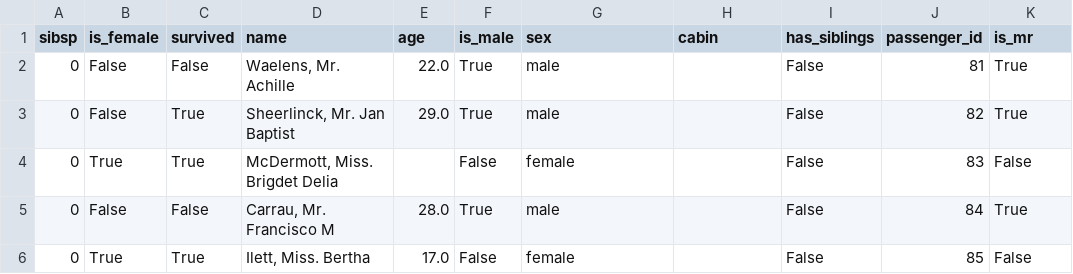
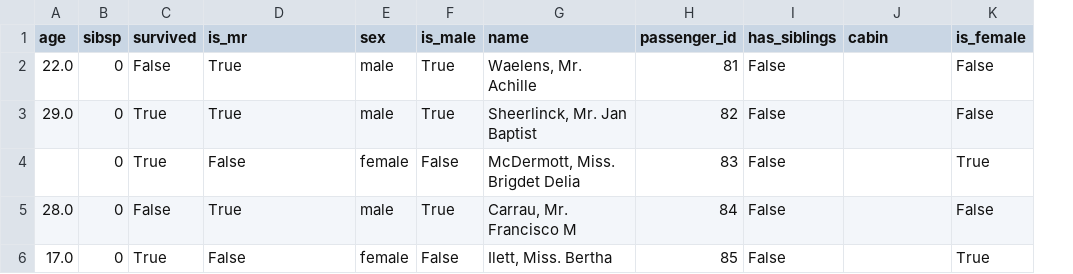
Before and after one commit to MatsMoll/aligned, a CSV file: test_data/titanic-validate.csv, drawn as a sheet; only a part is shown; removed rows and columns are numbered as before the commit, all else as after; the diff covers the shown part only; the diff names each change by its address in the sheet, - before the commit and + after, or states it on an @@ line.

```diff
--- a/test_data/titanic-validate.csv
+++ b/test_data/titanic-validate.csv
+column A (age), rows 2-6: 22.0 | 29.0 |  | 28.0 | 17.0
-column B (is_female), rows 2-6: False | False | True | False | True
-D1: name
+D1: is_mr
-E1: age
+E1: sex
-G1: sex
+G1: name
-H1: cabin
+H1: passenger_id
-J1: passenger_id
+J1: cabin
-K1: is_mr
+K1: is_female
-D2 (is_mr): Waelens, Mr. Achille
+D2 (is_mr): True
-E2 (sex): 22.0
+E2 (sex): male
-G2 (name): male
+G2 (name): Waelens, Mr. Achille
-H2 (passenger_id): (empty)
+H2 (passenger_id): 81
-J2 (cabin): 81
+J2 (cabin): (empty)
-K2:K3 (is_female): True
+K2:K3 (is_female): False
-D3 (is_mr): Sheerlinck, Mr. Jan Baptist
+D3 (is_mr): True
-E3 (sex): 29.0
+E3 (sex): male
-G3 (name): male
+G3 (name): Sheerlinck, Mr. Jan Baptist
-H3 (passenger_id): (empty)
+H3 (passenger_id): 82
-J3 (cabin): 82
+J3 (cabin): (empty)
-D4 (is_mr): McDermott, Miss. Brigdet Delia
+D4 (is_mr): False
-E4 (sex): (empty)
+E4 (sex): female
-G4 (name): female
+G4 (name): McDermott, Miss. Brigdet Delia
-H4 (passenger_id): (empty)
+H4 (passenger_id): 83
-J4 (cabin): 83
+J4 (cabin): (empty)
-K4 (is_female): False
+K4 (is_female): True
-D5 (is_mr): Carrau, Mr. Francisco M
+D5 (is_mr): True
-E5 (sex): 28.0
+E5 (sex): male
-G5 (name): male
+G5 (name): Carrau, Mr. Francisco M
-H5 (passenger_id): (empty)
+H5 (passenger_id): 84
-J5 (cabin): 84
+J5 (cabin): (empty)
-K5 (is_female): True
+K5 (is_female): False
-D6 (is_mr): Ilett, Miss. Bertha
+D6 (is_mr): False
-E6 (sex): 17.0
+E6 (sex): female
-G6 (name): female
+G6 (name): Ilett, Miss. Bertha
-H6 (passenger_id): (empty)
+H6 (passenger_id): 85
-J6 (cabin): 85
+J6 (cabin): (empty)
-K6 (is_female): False
+K6 (is_female): True
```
Also changed, not shown: 88 edited cells elsewhere in this file, test_data/credit_history.csv, test_data/loan.csv, 18 other files.
